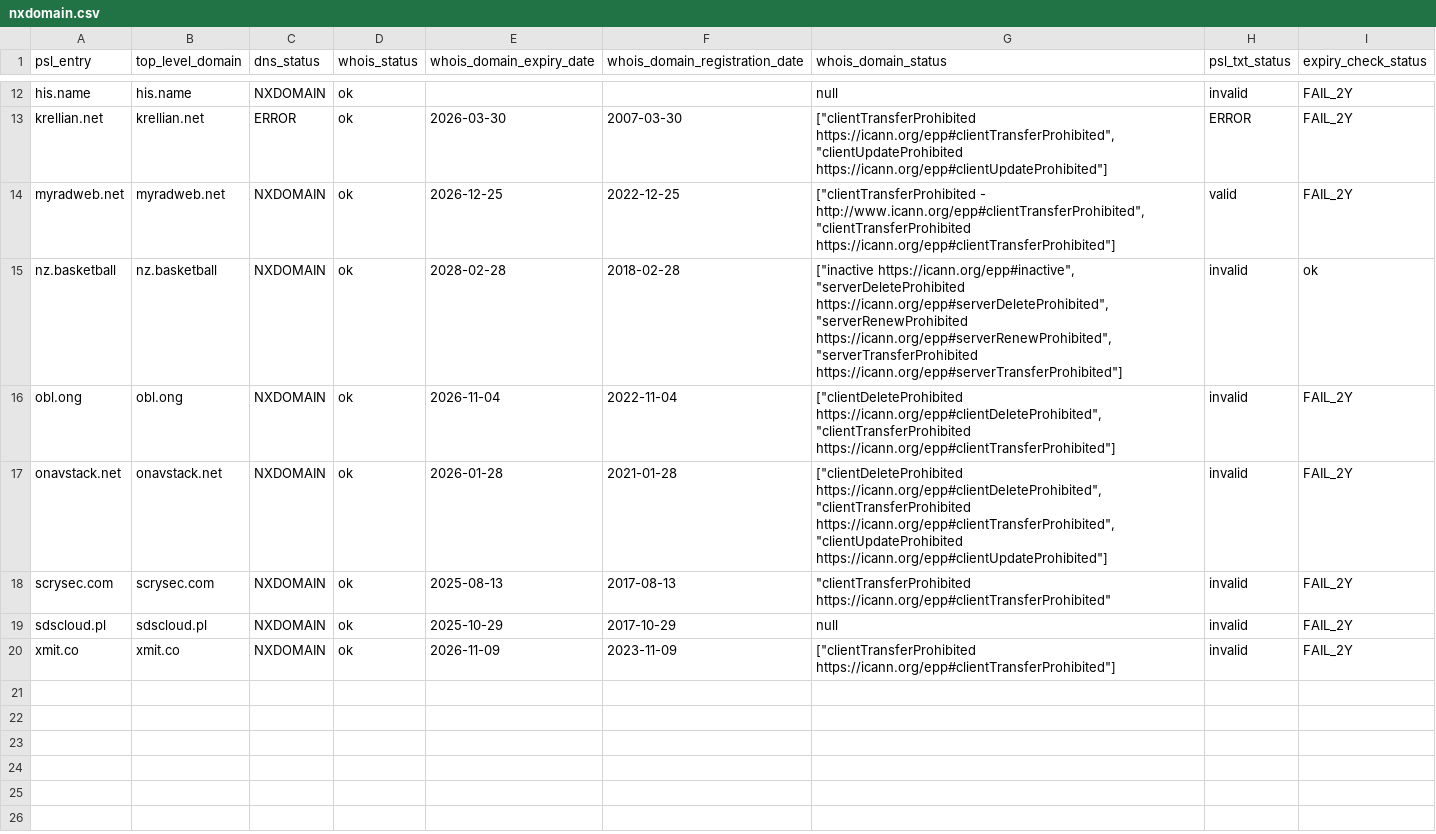
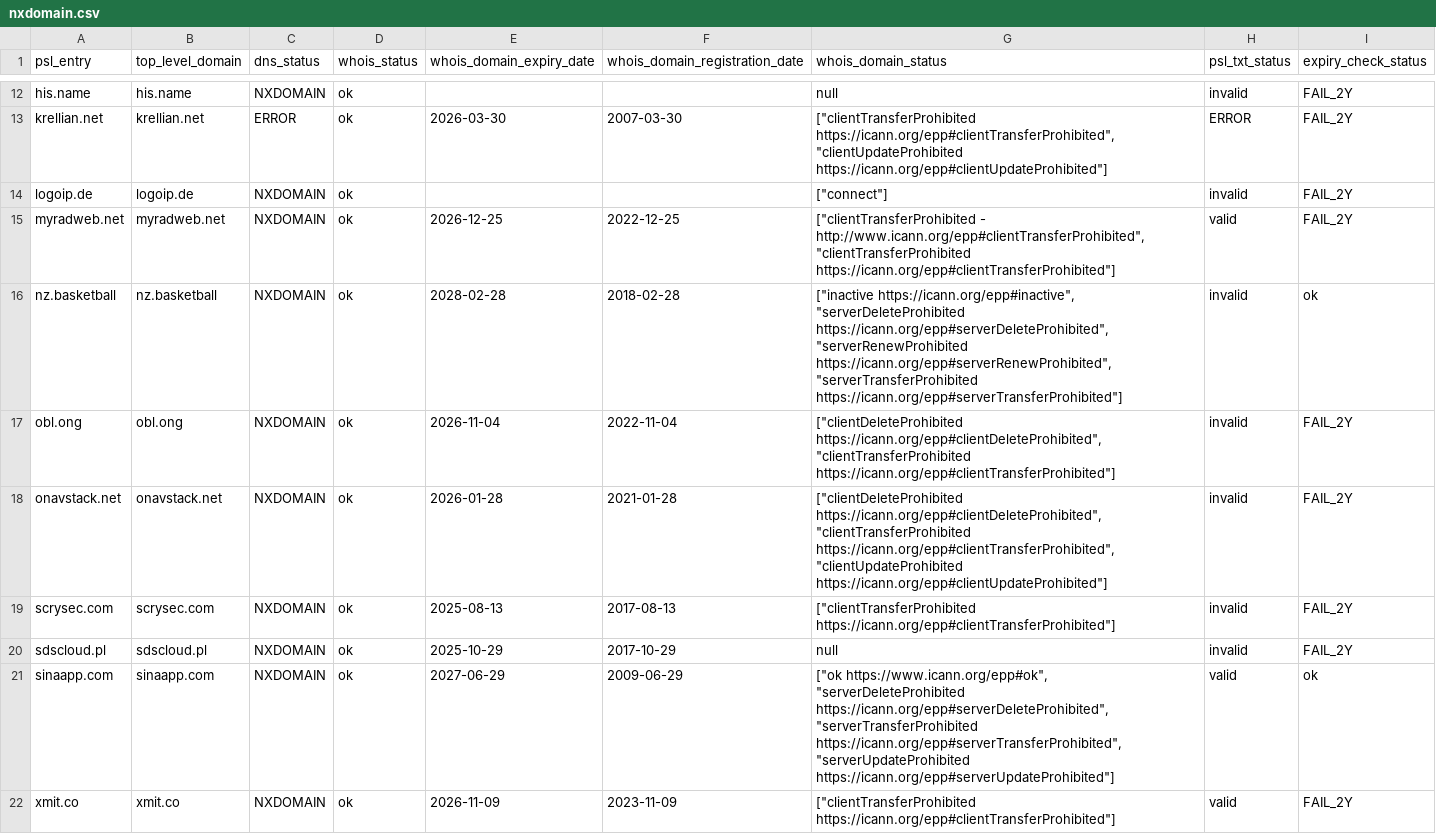
Before and after one commit to groundcat/PSL-private-domains-checker, a CSV file: data/nxdomain.csv, drawn as a sheet; only a part is shown, gaps mark what is left out.

```diff
--- a/data/nxdomain.csv
+++ b/data/nxdomain.csv
@@ -13,2 +13,3 @@ his.name,his.name,NXDOMAIN,ok,,,null,invalid,FAIL_2Y
 krellian.net,krellian.net,ERROR,ok,2026-03-30,2007-03-30,"[""clientTransferProhibited https://icann.org/epp#clientTransferProhibited"", ""clientUpdateProhibited https://icann.org/epp#clientUpdateProhibited""]",ERROR,FAIL_2Y
+logoip.de,logoip.de,NXDOMAIN,ok,,,"[""connect""]",invalid,FAIL_2Y
 myradweb.net,myradweb.net,NXDOMAIN,ok,2026-12-25,2022-12-25,"[""clientTransferProhibited - http://www.icann.org/epp#clientTransferProhibited"", ""clientTransferProhibited https://icann.org/epp#clientTransferProhibited""]",valid,FAIL_2Y
@@ -17,4 +18,5 @@ obl.ong,obl.ong,NXDOMAIN,ok,2026-11-04,2022-11-04,"[""clientDeleteProhibited htt
 onavstack.net,onavstack.net,NXDOMAIN,ok,2026-01-28,2021-01-28,"[""clientDeleteProhibited https://icann.org/epp#clientDeleteProhibited"", ""clientTransferProhibited https://icann.org/epp#clientTransferProhibited"", ""clientUpdateProhibited https://icann.org/epp#clientUpdateProhibited""]",invalid,FAIL_2Y
-scrysec.com,scrysec.com,NXDOMAIN,ok,2025-08-13,2017-08-13,"""clientTransferProhibited https://icann.org/epp#clientTransferProhibited""",invalid,FAIL_2Y
+scrysec.com,scrysec.com,NXDOMAIN,ok,2025-08-13,2017-08-13,"[""clientTransferProhibited https://icann.org/epp#clientTransferProhibited""]",invalid,FAIL_2Y
 sdscloud.pl,sdscloud.pl,NXDOMAIN,ok,2025-10-29,2017-10-29,null,invalid,FAIL_2Y
-xmit.co,xmit.co,NXDOMAIN,ok,2026-11-09,2023-11-09,"[""clientTransferProhibited https://icann.org/epp#clientTransferProhibited""]",invalid,FAIL_2Y
+sinaapp.com,sinaapp.com,NXDOMAIN,ok,2027-06-29,2009-06-29,"[""ok https://www.icann.org/epp#ok"", ""serverDeleteProhibited https://icann.org/epp#serverDeleteProhibited"", ""serverTransferProhibited https://icann.org/epp#serverTransferProhibited"", ""serverUpdateProhibited https://icann.org/epp#serverUpdateProhibited""]",valid,ok
+xmit.co,xmit.co,NXDOMAIN,ok,2026-11-09,2023-11-09,"[""clientTransferProhibited https://icann.org/epp#clientTransferProhibited""]",valid,FAIL_2Y
```
Also changed, not shown: data/all.csv, data/expiry_less_than_2yrs.csv, 1 other file.
